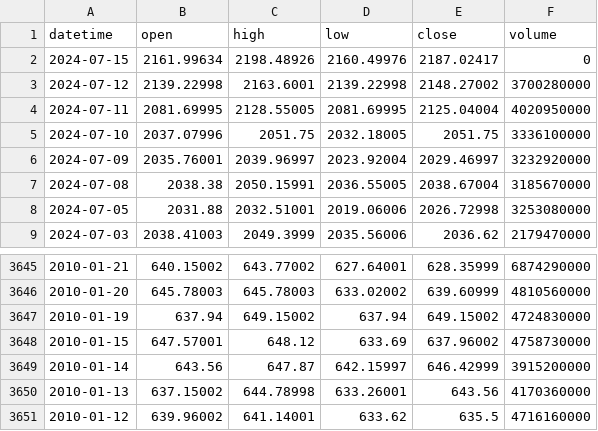
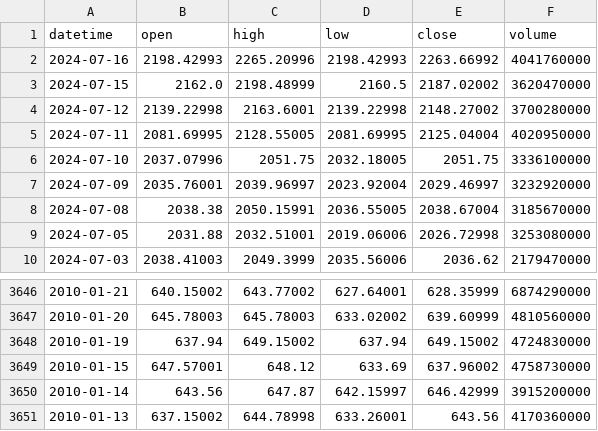
Before and after one commit to AshmanSodhi/index-fund-test, a CSV file: data/RUT.csv, drawn as a sheet; only a part is shown, gaps mark what is left out.

```diff
--- a/data/RUT.csv
+++ b/data/RUT.csv
@@ -1,3 +1,4 @@
 datetime,open,high,low,close,volume
-2024-07-15,2161.99634,2198.48926,2160.49976,2187.02417,0
+2024-07-16,2198.42993,2265.20996,2198.42993,2263.66992,4041760000
+2024-07-15,2162.0,2198.48999,2160.5,2187.02002,3620470000
 2024-07-12,2139.22998,2163.6001,2139.22998,2148.27002,3700280000
@@ -3650,2 +3651 @@ datetime,open,high,low,close,volume
 2010-01-13,637.15002,644.78998,633.26001,643.56,4170360000
-2010-01-12,639.96002,641.14001,633.62,635.5,4716160000
```
Also changed, not shown: data/DJI.csv, data/SnP500.csv, 5 other files.
